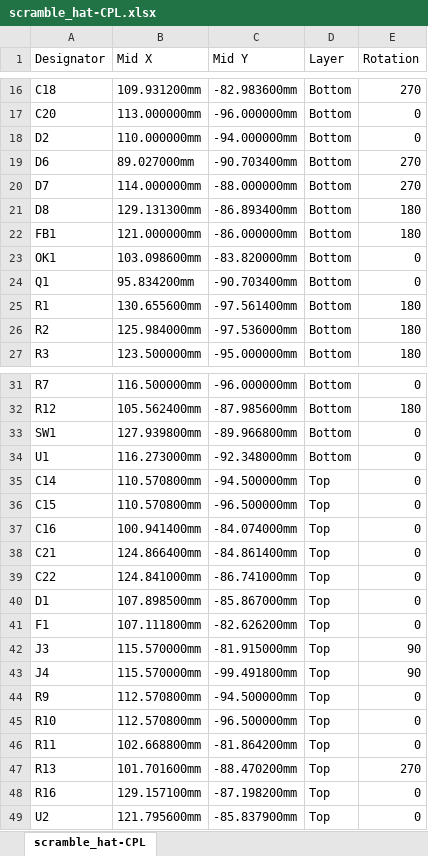
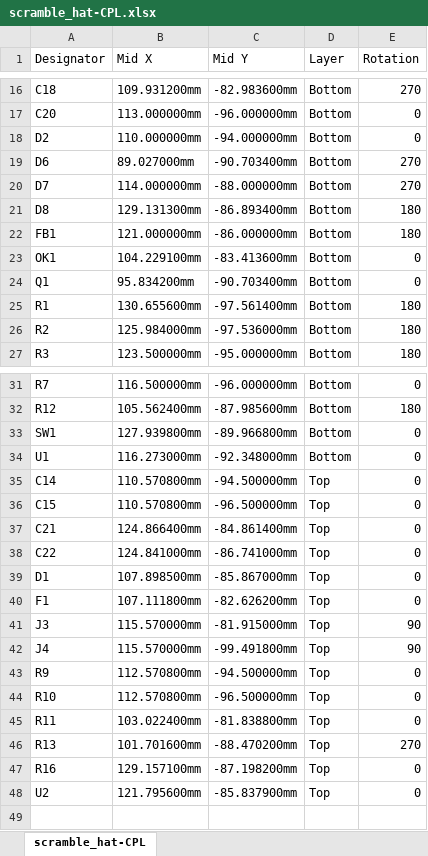
Before and after one commit to scrambletools/ES8389-Hat, an Excel workbook: fab/scramble_hat-CPL.xlsx, sheet scramble_hat-CPL, drawn as a sheet; only a part is shown, gaps mark what is left out; values as stored, in another font and other column widths than the file's, no borders; removed rows and columns are numbered as before the commit, all else as after; the diff names each change by its address in the sheet, - before the commit and + after, or states it on an @@ line.

```diff
--- a/fab/scramble_hat-CPL.xlsx (sheet scramble_hat-CPL)
+++ b/fab/scramble_hat-CPL.xlsx (sheet scramble_hat-CPL)
-B23 (Mid X): 103.098600mm
+B23 (Mid X): 104.229100mm
-C23 (Mid Y): -83.820000mm
+C23 (Mid Y): -83.413600mm
-row 37: C16 | 100.941400mm | -84.074000mm | Top | 0
-B45 (Mid X): 102.668800mm
+B45 (Mid X): 103.022400mm
-C45 (Mid Y): -81.864200mm
+C45 (Mid Y): -81.838800mm
```
Also changed, not shown: fab/scramble_hat-BOM.xlsx, 20 other files.
